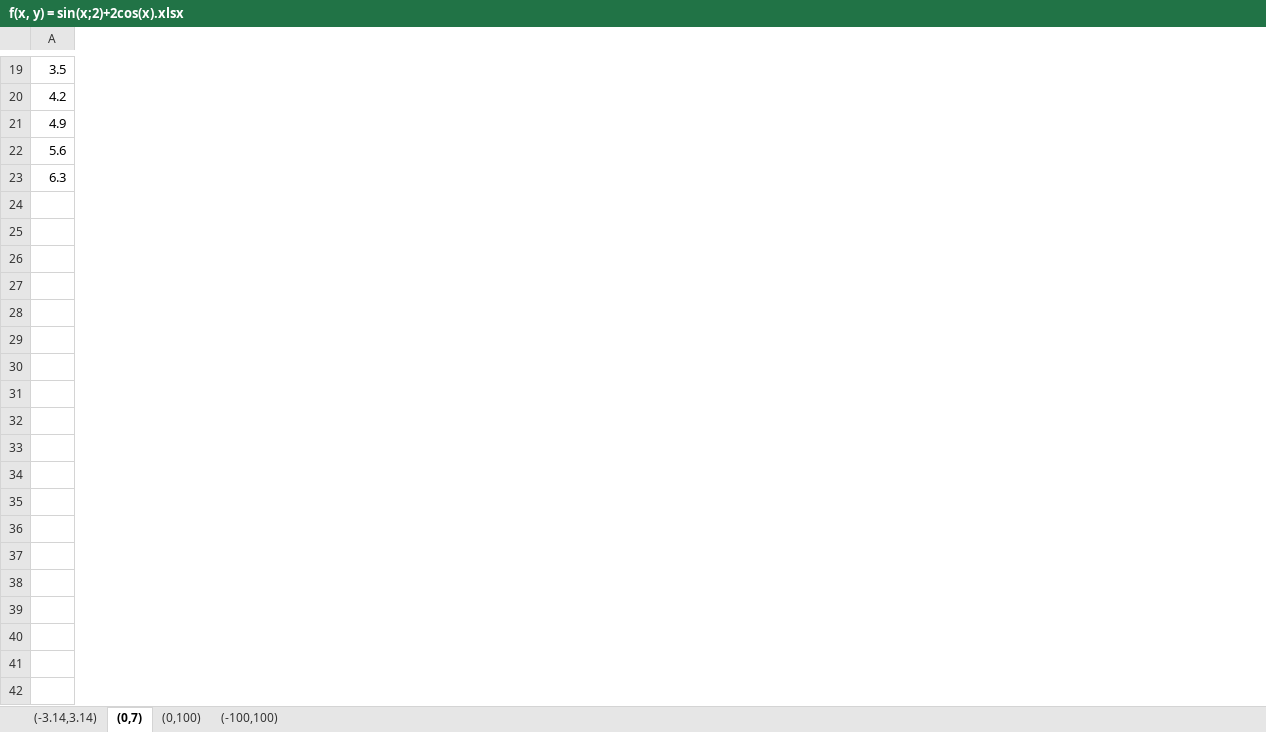
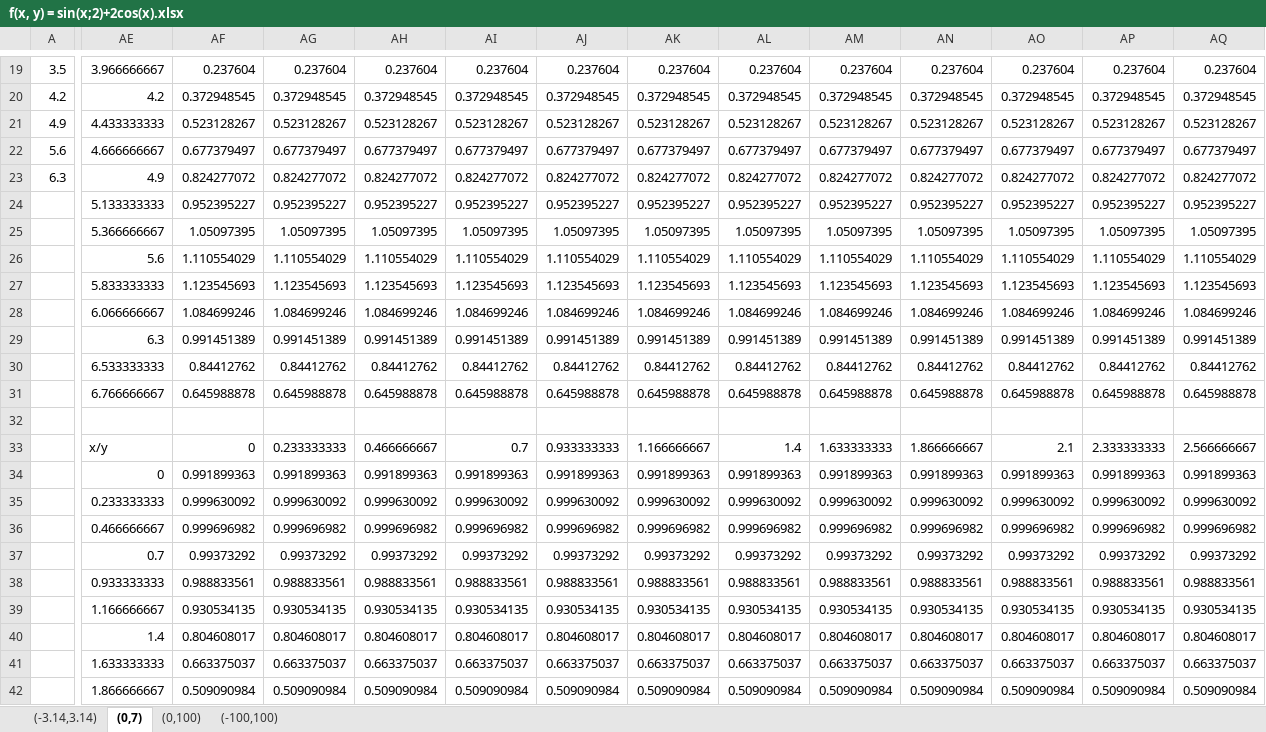
Before and after one commit to genetic-programming/tiny-gp, an Excel workbook: wykresy/f(x, y) = sin(x;2)+2cos(x).xlsx, sheet (0,7), drawn as a sheet; only a part is shown, gaps mark what is left out; values as stored, in another font and other column widths than the file's, no borders; charts and pictures not drawn; rows hold the shown columns only; the diff covers the shown part only; the diff names each change by its address in the sheet, - before the commit and + after, or states it on an @@ line.

```diff
--- a/wykresy/f(x, y) = sin(x;2)+2cos(x).xlsx (sheet (0,7))
+++ b/wykresy/f(x, y) = sin(x;2)+2cos(x).xlsx (sheet (0,7))
+column AE, rows 19-23: 3.966666667 | 4.2 | 4.433333333 | 4.666666667 | 4.9
+column AF, rows 19-23: 0.237604 | 0.372948545 | 0.523128267 | 0.677379497 | 0.824277072
+column AG, rows 19-23: 0.237604 | 0.372948545 | 0.523128267 | 0.677379497 | 0.824277072
+column AH, rows 19-23: 0.237604 | 0.372948545 | 0.523128267 | 0.677379497 | 0.824277072
+column AI, rows 19-23: 0.237604 | 0.372948545 | 0.523128267 | 0.677379497 | 0.824277072
+column AJ, rows 19-23: 0.237604 | 0.372948545 | 0.523128267 | 0.677379497 | 0.824277072
+column AK, rows 19-23: 0.237604 | 0.372948545 | 0.523128267 | 0.677379497 | 0.824277072
+column AL, rows 19-23: 0.237604 | 0.372948545 | 0.523128267 | 0.677379497 | 0.824277072
+column AM, rows 19-23: 0.237604 | 0.372948545 | 0.523128267 | 0.677379497 | 0.824277072
+column AN, rows 19-23: 0.237604 | 0.372948545 | 0.523128267 | 0.677379497 | 0.824277072
+column AO, rows 19-23: 0.237604 | 0.372948545 | 0.523128267 | 0.677379497 | 0.824277072
+column AP, rows 19-23: 0.237604 | 0.372948545 | 0.523128267 | 0.677379497 | 0.824277072
+column AQ, rows 19-23: 0.237604 | 0.372948545 | 0.523128267 | 0.677379497 | 0.824277072
+row 24:  | 5.133333333 | 0.952395227 | 0.952395227 | 0.952395227 | 0.952395227 | 0.952395227 | 0.952395227 | 0.952395227 | 0.952395227 | 0.952395227 | 0.952395227 | 0.952395227 | 0.952395227
+row 25:  | 5.366666667 | 1.05097395 | 1.05097395 | 1.05097395 | 1.05097395 | 1.05097395 | 1.05097395 | 1.05097395 | 1.05097395 | 1.05097395 | 1.05097395 | 1.05097395 | 1.05097395
+row 26:  | 5.6 | 1.110554029 | 1.110554029 | 1.110554029 | 1.110554029 | 1.110554029 | 1.110554029 | 1.110554029 | 1.110554029 | 1.110554029 | 1.110554029 | 1.110554029 | 1.110554029
+row 27:  | 5.833333333 | 1.123545693 | 1.123545693 | 1.123545693 | 1.123545693 | 1.123545693 | 1.123545693 | 1.123545693 | 1.123545693 | 1.123545693 | 1.123545693 | 1.123545693 | 1.123545693
+row 28:  | 6.066666667 | 1.084699246 | 1.084699246 | 1.084699246 | 1.084699246 | 1.084699246 | 1.084699246 | 1.084699246 | 1.084699246 | 1.084699246 | 1.084699246 | 1.084699246 | 1.084699246
+row 29:  | 6.3 | 0.991451389 | 0.991451389 | 0.991451389 | 0.991451389 | 0.991451389 | 0.991451389 | 0.991451389 | 0.991451389 | 0.991451389 | 0.991451389 | 0.991451389 | 0.991451389
+row 30:  | 6.533333333 | 0.84412762 | 0.84412762 | 0.84412762 | 0.84412762 | 0.84412762 | 0.84412762 | 0.84412762 | 0.84412762 | 0.84412762 | 0.84412762 | 0.84412762 | 0.84412762
+row 31:  | 6.766666667 | 0.645988878 | 0.645988878 | 0.645988878 | 0.645988878 | 0.645988878 | 0.645988878 | 0.645988878 | 0.645988878 | 0.645988878 | 0.645988878 | 0.645988878 | 0.645988878
+row 32: (empty)
+row 33:  | x/y | 0 | 0.233333333 | 0.466666667 | 0.7 | 0.933333333 | 1.166666667 | 1.4 | 1.633333333 | 1.866666667 | 2.1 | 2.333333333 | 2.566666667
+row 34:  | 0 | 0.991899363 | 0.991899363 | 0.991899363 | 0.991899363 | 0.991899363 | 0.991899363 | 0.991899363 | 0.991899363 | 0.991899363 | 0.991899363 | 0.991899363 | 0.991899363
+row 35:  | 0.233333333 | 0.999630092 | 0.999630092 | 0.999630092 | 0.999630092 | 0.999630092 | 0.999630092 | 0.999630092 | 0.999630092 | 0.999630092 | 0.999630092 | 0.999630092 | 0.999630092
+row 36:  | 0.466666667 | 0.999696982 | 0.999696982 | 0.999696982 | 0.999696982 | 0.999696982 | 0.999696982 | 0.999696982 | 0.999696982 | 0.999696982 | 0.999696982 | 0.999696982 | 0.999696982
+row 37:  | 0.7 | 0.99373292 | 0.99373292 | 0.99373292 | 0.99373292 | 0.99373292 | 0.99373292 | 0.99373292 | 0.99373292 | 0.99373292 | 0.99373292 | 0.99373292 | 0.99373292
+row 38:  | 0.933333333 | 0.988833561 | 0.988833561 | 0.988833561 | 0.988833561 | 0.988833561 | 0.988833561 | 0.988833561 | 0.988833561 | 0.988833561 | 0.988833561 | 0.988833561 | 0.988833561
+row 39:  | 1.166666667 | 0.930534135 | 0.930534135 | 0.930534135 | 0.930534135 | 0.930534135 | 0.930534135 | 0.930534135 | 0.930534135 | 0.930534135 | 0.930534135 | 0.930534135 | 0.930534135
+row 40:  | 1.4 | 0.804608017 | 0.804608017 | 0.804608017 | 0.804608017 | 0.804608017 | 0.804608017 | 0.804608017 | 0.804608017 | 0.804608017 | 0.804608017 | 0.804608017 | 0.804608017
+row 41:  | 1.633333333 | 0.663375037 | 0.663375037 | 0.663375037 | 0.663375037 | 0.663375037 | 0.663375037 | 0.663375037 | 0.663375037 | 0.663375037 | 0.663375037 | 0.663375037 | 0.663375037
+row 42:  | 1.866666667 | 0.509090984 | 0.509090984 | 0.509090984 | 0.509090984 | 0.509090984 | 0.509090984 | 0.509090984 | 0.509090984 | 0.509090984 | 0.509090984 | 0.509090984 | 0.509090984
```
Also changed, not shown: 21 added rows, 37 added columns and 31 edited cells elsewhere in this sheet, sheet (0,100), sheet (-100,100), sheet (-3.14,3.14), charts or pictures, wykresy/f(x)=sin(x)+cos(x).xlsx, 17 other files.
